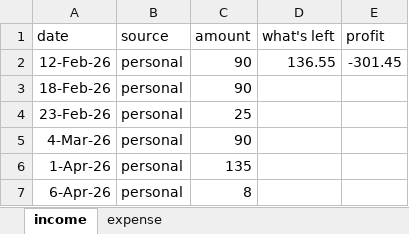
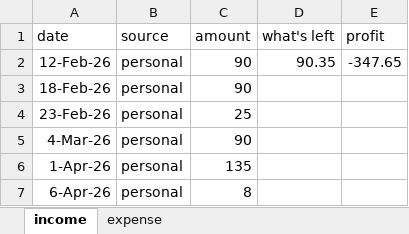
Before and after one commit to joshlwhitehead/babySchmaby, an Excel workbook: expenses.xlsx, sheet income, drawn as a sheet; values as stored, in another font and other column widths than the file's, no borders; the diff names each change by its address in the sheet, - before the commit and + after, or states it on an @@ line.

```diff
--- a/expenses.xlsx (sheet income)
+++ b/expenses.xlsx (sheet income)
-D2 (what's left): 136.55
+D2 (what's left): 90.35
-E2 (profit): -301.45
+E2 (profit): -347.65
```
Also changed, not shown: sheet expense, 5 other files.
